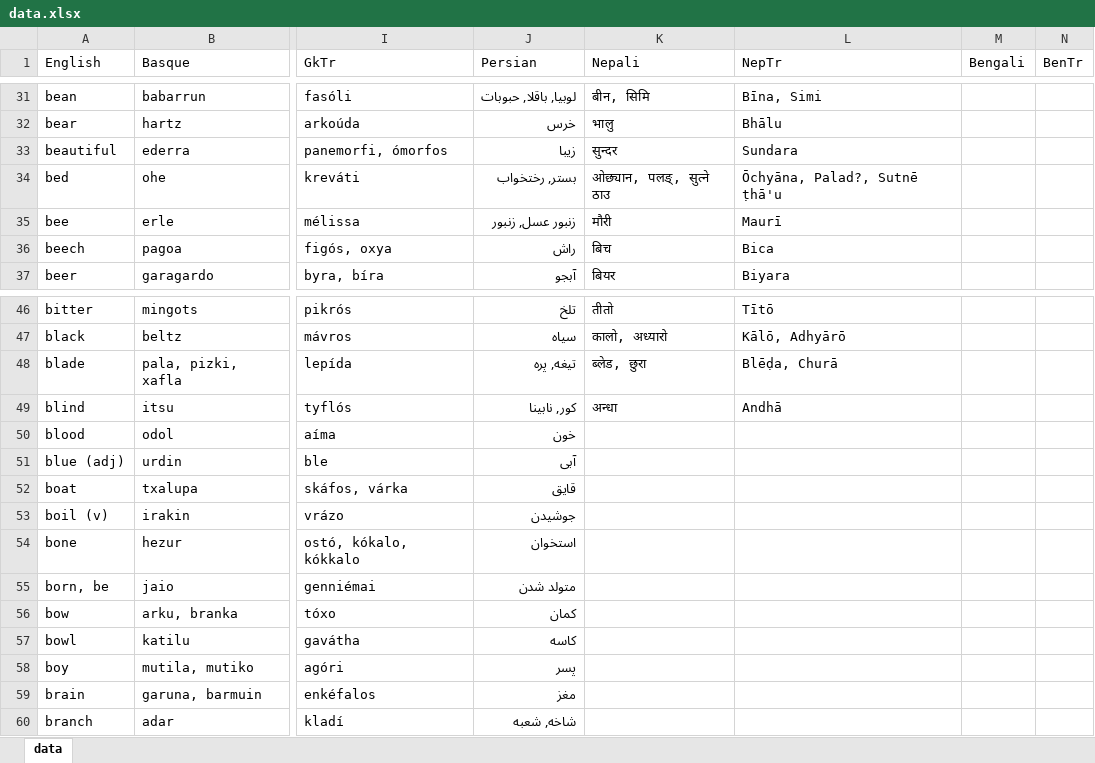
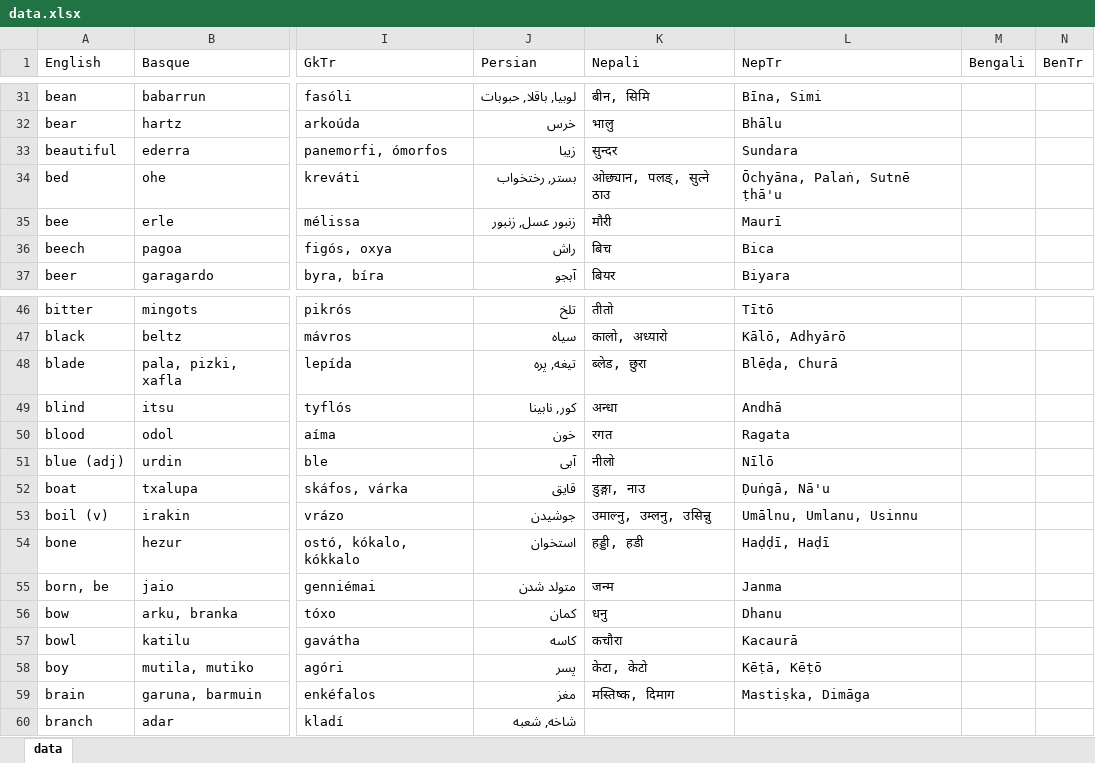
Before and after one commit to damiansp/linguistics, an Excel workbook: historical/data/data.xlsx, sheet data, drawn as a sheet; only a part is shown, gaps mark what is left out; values as stored, in another font and other column widths than the file's, no borders; the diff names each change by its address in the sheet, - before the commit and + after, or states it on an @@ line.

Commit message:
-nep -brain

```diff
--- a/historical/data/data.xlsx (sheet data)
+++ b/historical/data/data.xlsx (sheet data)
-L34 (NepTr): Ōchyāna, Palad?, Sutnē ṭhā'u
+L34 (NepTr): Ōchyāna, Palaṅ, Sutnē ṭhā'u
-K50 (Nepali): (empty)
+K50 (Nepali): रगत
-L50 (NepTr): (empty)
+L50 (NepTr): Ragata
-K51 (Nepali): (empty)
+K51 (Nepali): नीलो
-L51 (NepTr): (empty)
+L51 (NepTr): Nīlō
-K52 (Nepali): (empty)
+K52 (Nepali): डुङ्गा, नाउ
-L52 (NepTr): (empty)
+L52 (NepTr): Ḍuṅgā, Nā'u
-K53 (Nepali): (empty)
+K53 (Nepali): उमाल्नु, उम्लनु, उसिन्नु
-L53 (NepTr): (empty)
+L53 (NepTr): Umālnu, Umlanu, Usinnu
-K54 (Nepali): (empty)
+K54 (Nepali): हड्डी, हडी
-L54 (NepTr): (empty)
+L54 (NepTr): Haḍḍī, Haḍī
-K55 (Nepali): (empty)
+K55 (Nepali): जन्म
-L55 (NepTr): (empty)
+L55 (NepTr): Janma
-K56 (Nepali): (empty)
+K56 (Nepali): धनु
-L56 (NepTr): (empty)
+L56 (NepTr): Dhanu
-K57 (Nepali): (empty)
+K57 (Nepali): कचौरा
-L57 (NepTr): (empty)
+L57 (NepTr): Kacaurā
-K58 (Nepali): (empty)
+K58 (Nepali): केटा, केटो
-L58 (NepTr): (empty)
+L58 (NepTr): Kēṭā, Kēṭō
-K59 (Nepali): (empty)
+K59 (Nepali): मस्तिष्क, दिमाग
-L59 (NepTr): (empty)
+L59 (NepTr): Mastiṣka, Dimāga
```
